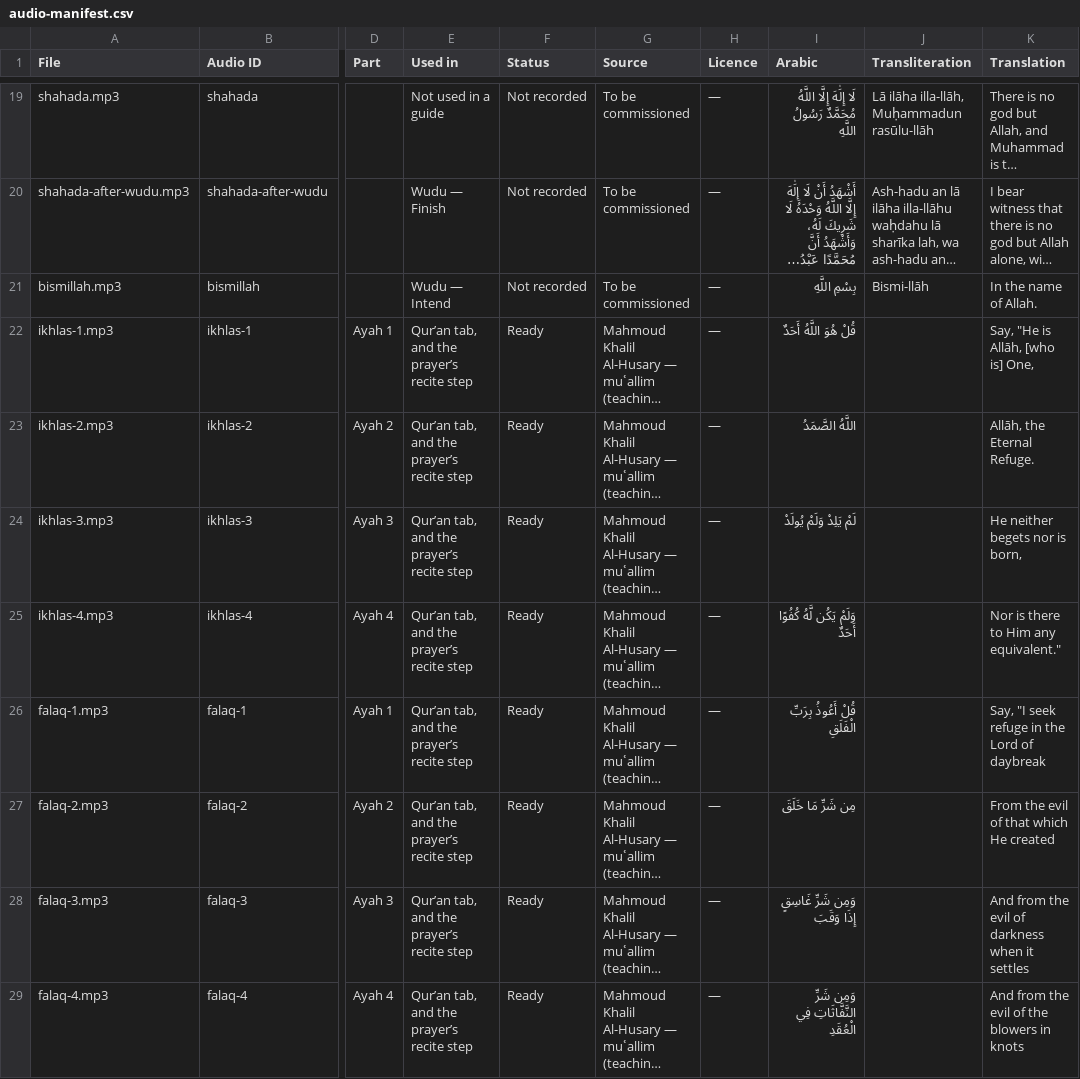
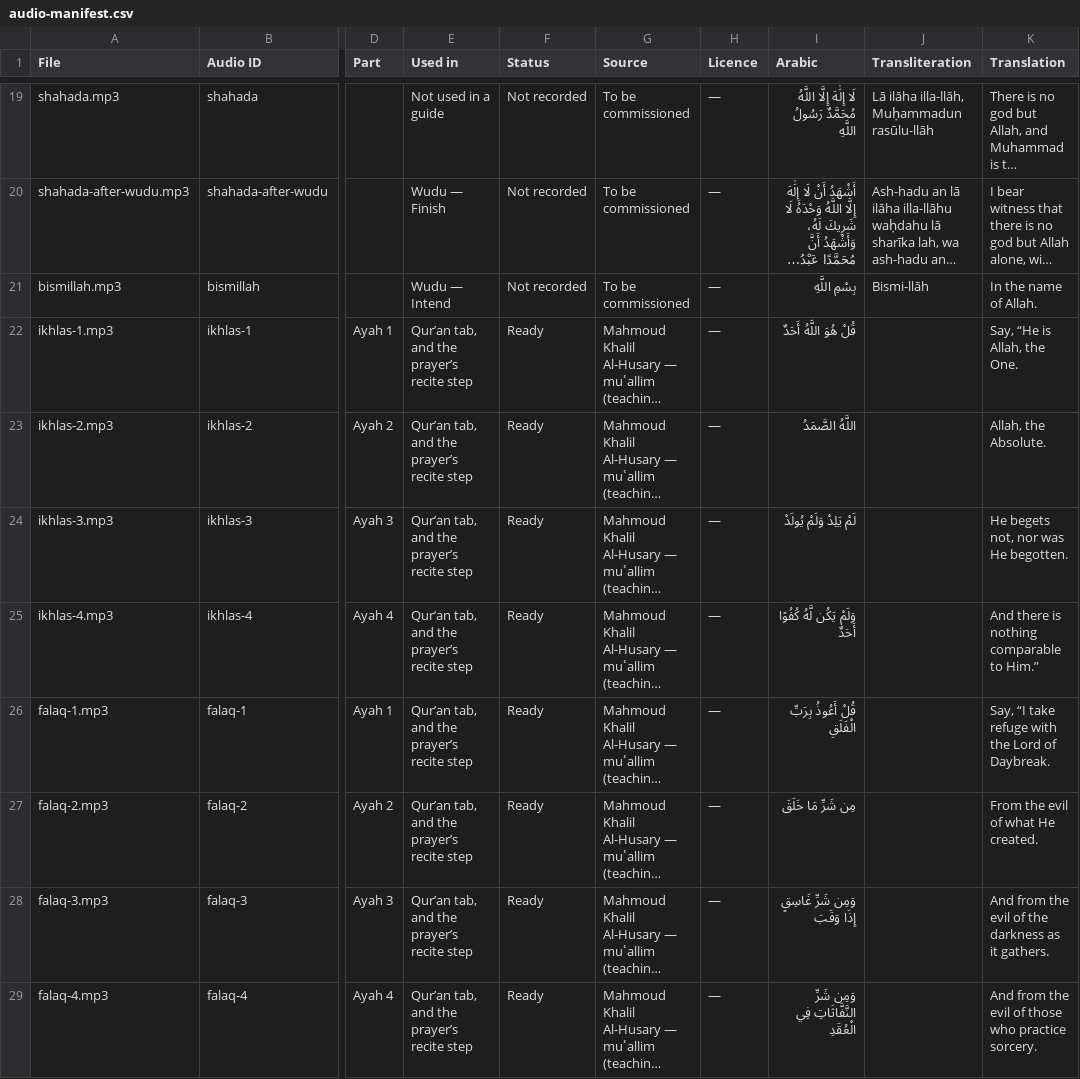
Before and after one commit to ikamand/new-muslim-guide, a CSV file: docs/audio-manifest.csv, drawn as a sheet; only a part is shown, gaps mark what is left out; long unchanged cells end in …; the diff covers the shown part only; the diff names each change by its address in the sheet, - before the commit and + after, or states it on an @@ line.

```diff
--- a/docs/audio-manifest.csv
+++ b/docs/audio-manifest.csv
-K22 (Translation): Say, "He is Allāh, [who is] One,
+K22 (Translation): Say, “He is Allah, the One.
-K23 (Translation): Allāh, the Eternal Refuge.
+K23 (Translation): Allah, the Absolute.
-K24 (Translation): He neither begets nor is born,
+K24 (Translation): He begets not, nor was He begotten.
-K25 (Translation): Nor is there to Him any equivalent."
+K25 (Translation): And there is nothing comparable to Him.”
-K26 (Translation): Say, "I seek refuge in the Lord of daybreak
+K26 (Translation): Say, “I take refuge with the Lord of Daybreak.
-K27 (Translation): From the evil of that which He created
+K27 (Translation): From the evil of what He created.
-K28 (Translation): …evil of darkness when it settles
+K28 (Translation): …evil of the darkness as it gathers.
-K29 (Translation): And from the evil of the blowers in knots
+K29 (Translation): And from the evil of those who practice sorcery.
```
Also changed, not shown: 14 edited cells elsewhere in this file, docs/i18n-manifest.csv, 7 other files.
